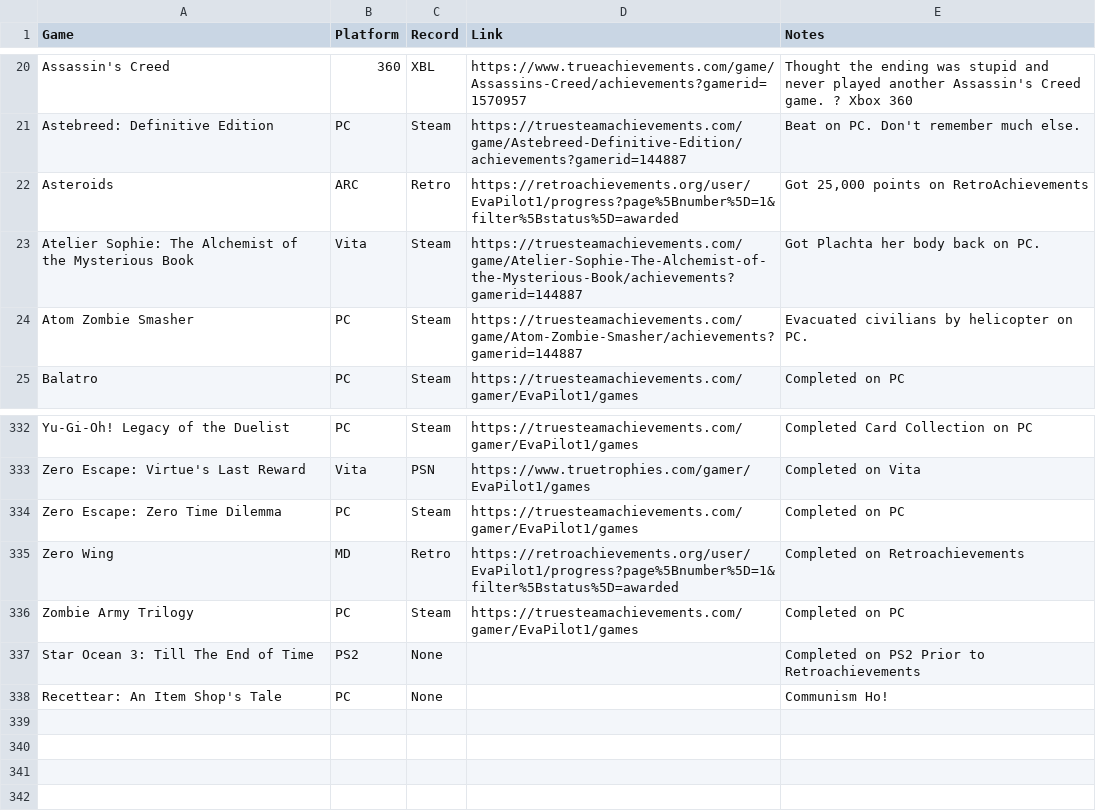
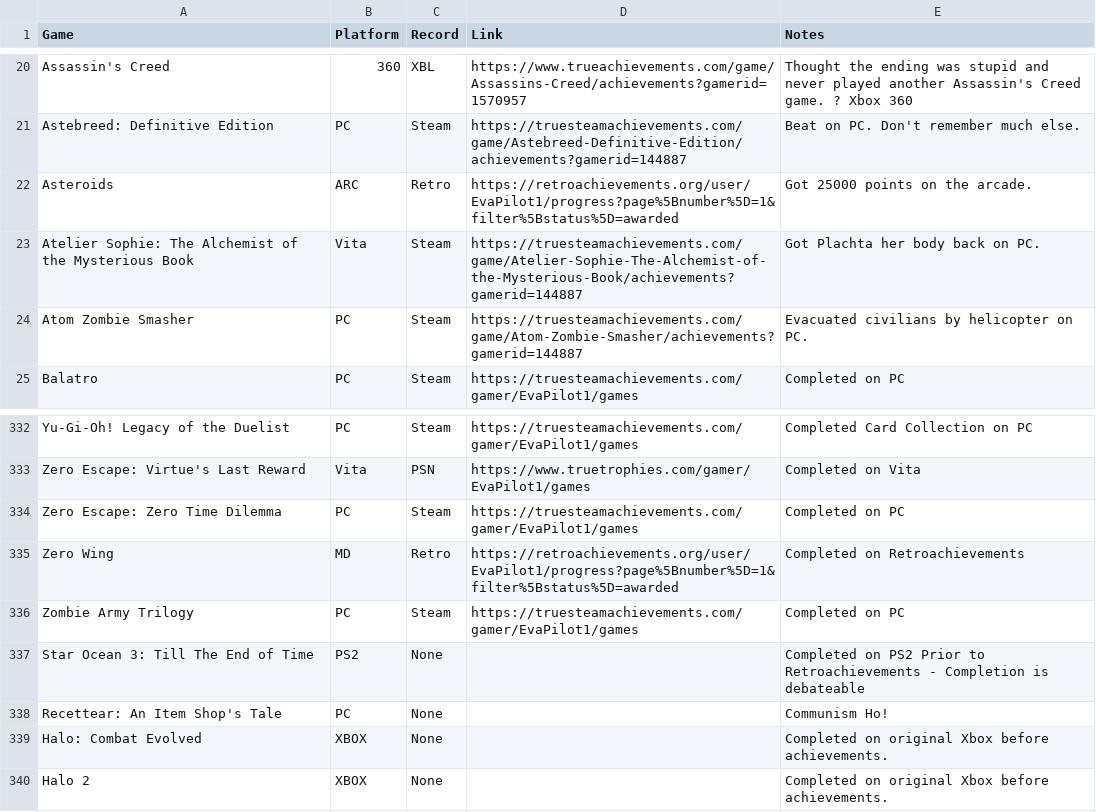
Before and after one commit to EvaPilot1/evapilot1.github.io, a CSV file: games.csv, drawn as a sheet; only a part is shown, gaps mark what is left out.

Commit message:
Add files via upload

```diff
--- a/games.csv
+++ b/games.csv
@@ -21,3 +21,3 @@ Assassin's Creed,360,XBL,https://www.trueachievements.com/game/Assassins-Creed/a
 Astebreed: Definitive Edition,PC,Steam,https://truesteamachievements.com/game/Astebreed-Definitive-Edition/achievements?gamerid=144887,Beat on PC. Don't remember much else.
-Asteroids,ARC,Retro,https://retroachievements.org/user/EvaPilot1/progress?page%5Bnumber%5D=1&filter%5Bstatus%5D=awarded,"Got 25,000 points on RetroAchievements"
+Asteroids,ARC,Retro,https://retroachievements.org/user/EvaPilot1/progress?page%5Bnumber%5D=1&filter%5Bstatus%5D=awarded,Got 25000 points on the arcade.
 Atelier Sophie: The Alchemist of the Mysterious Book,Vita,Steam,https://truesteamachievements.com/game/Atelier-Sophie-The-Alchemist-of-the-Mysterious-Book/achievements?gamerid=144887,Got Plachta her body back on PC.
@@ -336,3 +336,5 @@ Zero Wing,MD,Retro,https://retroachievements.org/user/EvaPilot1/progress?page%5B
 Zombie Army Trilogy,PC,Steam,https://truesteamachievements.com/gamer/EvaPilot1/games,Completed on PC
-Star Ocean 3: Till The End of Time,PS2,None,,Completed on PS2 Prior to Retroachievements
+Star Ocean 3: Till The End of Time,PS2,None,,Completed on PS2 Prior to Retroachievements - Completion is debateable
 Recettear: An Item Shop's Tale,PC,None,,Communism Ho!
+Halo: Combat Evolved,XBOX,None,,Completed on original Xbox before achievements.
+Halo 2,XBOX,None,,Completed on original Xbox before achievements.
```
